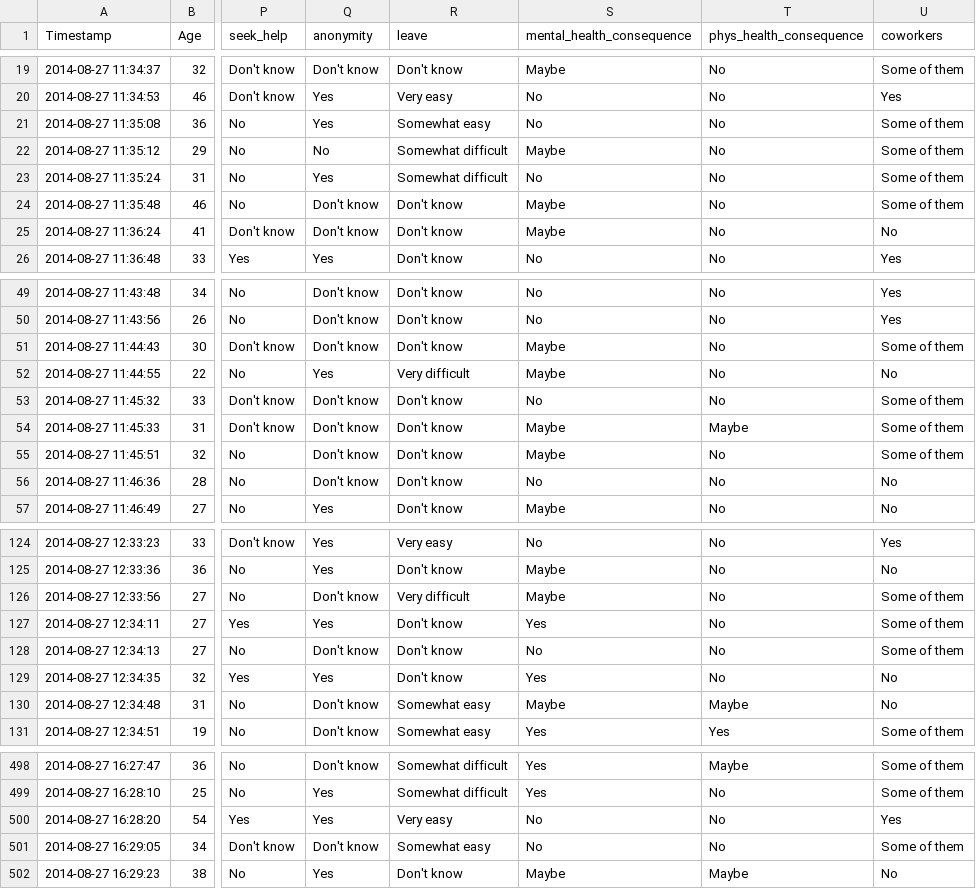
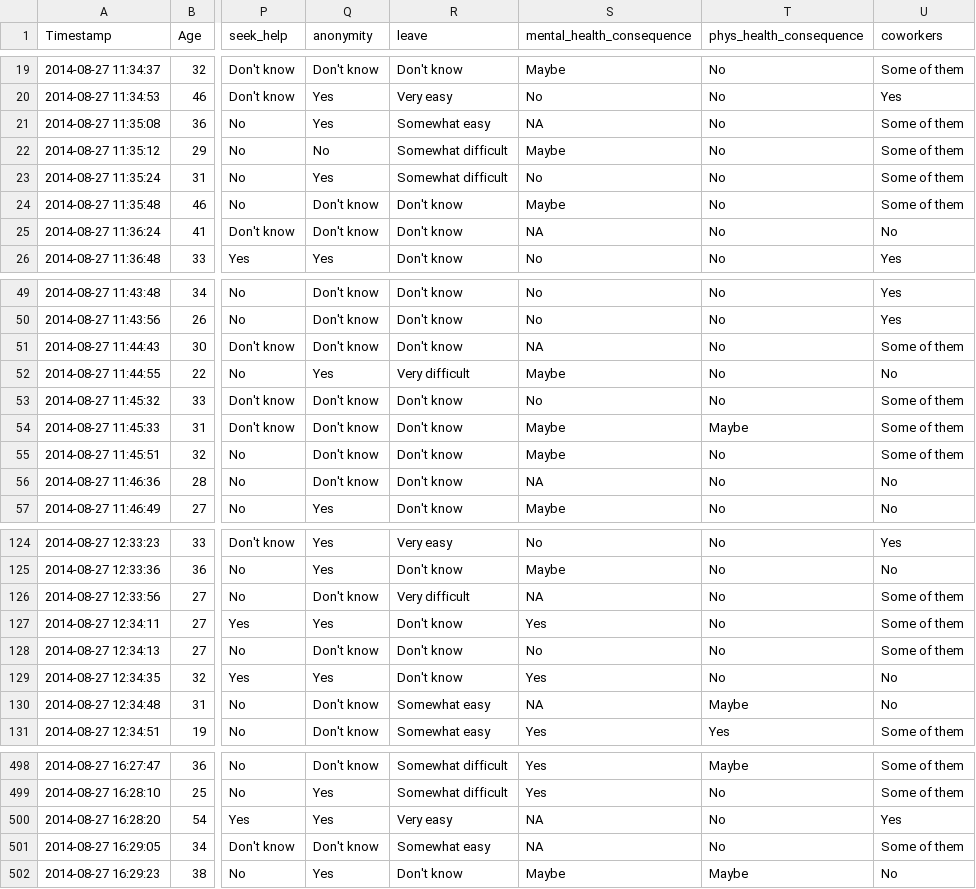
Before and after one commit to aloy/aloy, a CSV file: static/data/tech_mental_health2014.csv, drawn as a sheet; only a part is shown, gaps mark what is left out; the diff covers the shown part only; the diff names each change by its address in the sheet, - before the commit and + after, or states it on an @@ line.

```diff
--- a/static/data/tech_mental_health2014.csv
+++ b/static/data/tech_mental_health2014.csv
-S21 (mental_health_consequence): No
+S21 (mental_health_consequence): NA
-S25 (mental_health_consequence): Maybe
+S25 (mental_health_consequence): NA
-S51 (mental_health_consequence): Maybe
+S51 (mental_health_consequence): NA
-S56 (mental_health_consequence): No
+S56 (mental_health_consequence): NA
-S126 (mental_health_consequence): Maybe
+S126 (mental_health_consequence): NA
-S130 (mental_health_consequence): Maybe
+S130 (mental_health_consequence): NA
-S500:S501 (mental_health_consequence): No
+S500:S501 (mental_health_consequence): NA
```
Also changed, not shown: 92 edited cells elsewhere in this file, 1 other file.
